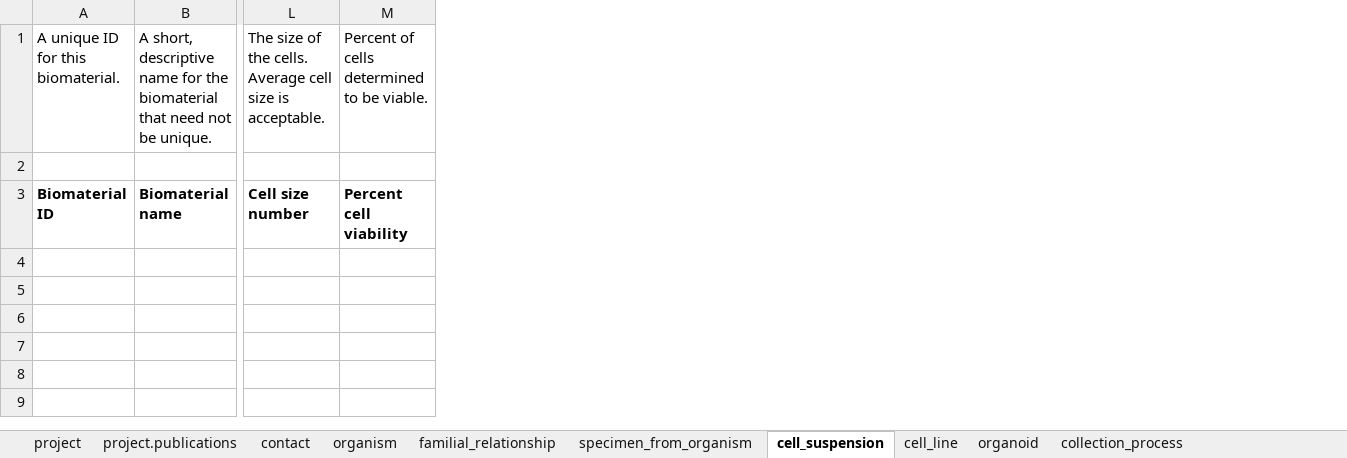
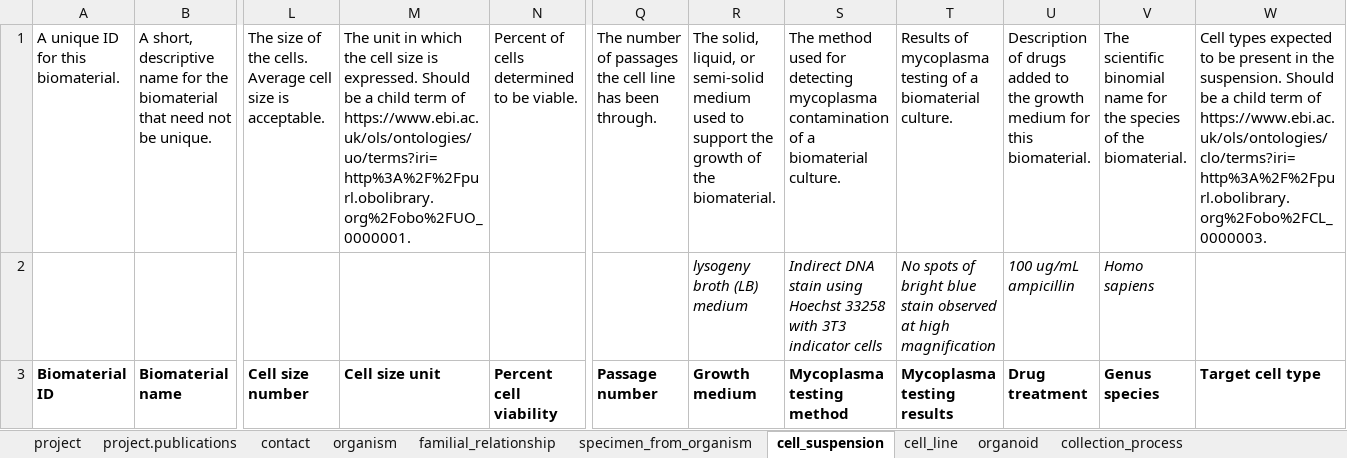
Before and after one commit to HumanCellAtlas/metadata-schema, an Excel workbook: examples/spreadsheets/v5/template/Programmatically_generated_v5_template_spreadsheet.xlsx, sheet cell_suspension, drawn as a sheet; only a part is shown, gaps mark what is left out; values as stored, in another font and other column widths than the file's, no borders; rows hold the shown columns only; the diff names each change by its address in the sheet, - before the commit and + after, or states it on an @@ line.

```diff
--- a/examples/spreadsheets/v5/template/Programmatically_generated_v5_template_spreadsheet.xlsx (sheet cell_suspension)
+++ b/examples/spreadsheets/v5/template/Programmatically_generated_v5_template_spreadsheet.xlsx (sheet cell_suspension)
+column M, rows 1-3: The unit in which the cell size is expressed. Should be a child term of https://www.ebi.ac.uk/ols/ontologies/uo/terms?iri=http%3A%2F%2Fpurl.obolibrary.org%2Fobo%2FUO_0000001. |  | Cell size unit
+column Q, rows 1-3: The number of passages the cell line has been through. |  | Passage number
+column R, rows 1-3: The solid, liquid, or semi-solid medium used to support the growth of the biomaterial. | lysogeny broth (LB) medium | Growth medium
+column S, rows 1-3: The method used for detecting mycoplasma contamination of a biomaterial culture. | Indirect DNA stain using Hoechst 33258 with 3T3 indicator cells | Mycoplasma testing method
+column T, rows 1-3: Results of mycoplasma testing of a biomaterial culture. | No spots of bright blue stain observed at high magnification | Mycoplasma testing results
+column U, rows 1-3: Description of drugs added to the growth medium for this biomaterial. | 100 ug/mL ampicillin | Drug treatment
+column V, rows 1-3: The scientific binomial name for the species of the biomaterial. | Homo sapiens | Genus species
+column W, rows 1-3: Cell types expected to be present in the suspension. Should be a child term of https://www.ebi.ac.uk/ols/ontologies/clo/terms?iri=http%3A%2F%2Fpurl.obolibrary.org%2Fobo%2FCL_0000003. |  | Target cell type
-row 2: (empty)
+row 2:  |  |  |  |  |  | lysogeny broth (LB) medium | Indirect DNA stain using Hoechst 33258 with 3T3 indicator cells | No spots of bright blue stain observed at high magnification | 100 ug/mL ampicillin | Homo sapiens
```
Also changed, not shown: sheet organism, sheet organoid, sheet specimen_from_organism, sheet enrichment_process, sheet cell_line, sheet library_preparation_process, 9 more sheets, other sheet tabs.
